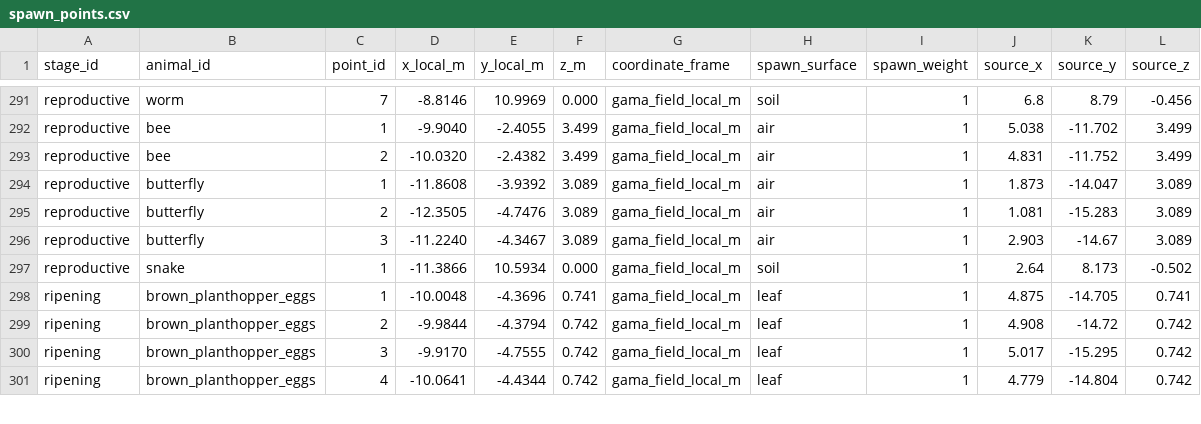
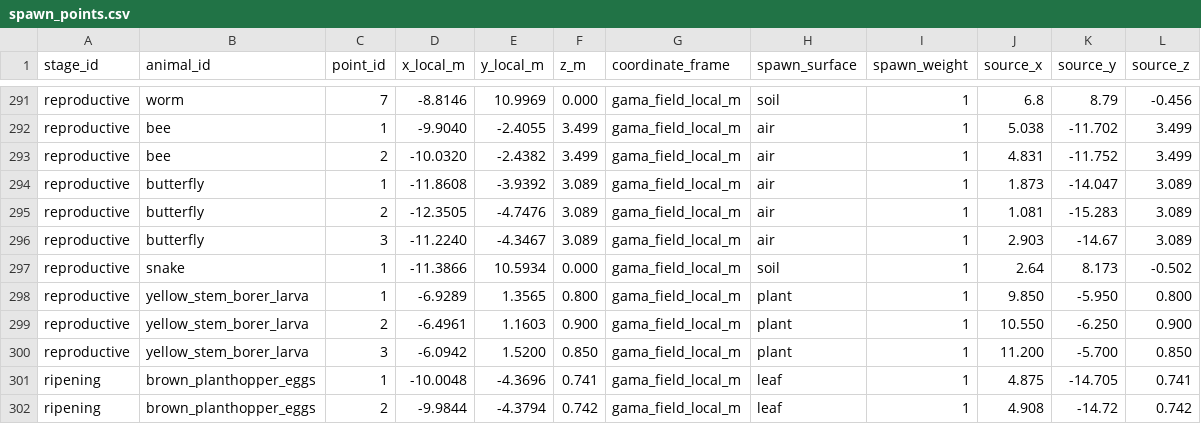
Before and after one commit to oudommeng/simple.webplatform_with_gama.cadt, a CSV file: VU2/models/spawn_points.csv, drawn as a sheet; only a part is shown, gaps mark what is left out; the shorter side is filled out with more unchanged rows.

```diff
--- a/VU2/models/spawn_points.csv
+++ b/VU2/models/spawn_points.csv
@@ -297,2 +297,5 @@ reproductive,butterfly,3,-11.2240,-4.3467,3.089,gama_field_local_m,air,1,2.903,-
 reproductive,snake,1,-11.3866,10.5934,0.000,gama_field_local_m,soil,1,2.64,8.173,-0.502
+reproductive,yellow_stem_borer_larva,1,-6.9289,1.3565,0.800,gama_field_local_m,plant,1,9.850,-5.950,0.800
+reproductive,yellow_stem_borer_larva,2,-6.4961,1.1603,0.900,gama_field_local_m,plant,1,10.550,-6.250,0.900
+reproductive,yellow_stem_borer_larva,3,-6.0942,1.5200,0.850,gama_field_local_m,plant,1,11.200,-5.700,0.850
 ripening,brown_planthopper_eggs,1,-10.0048,-4.3696,0.741,gama_field_local_m,leaf,1,4.875,-14.705,0.741
```
Also changed, not shown: VU2/models/animal_types.csv, VU2/models/data_sources.csv, 13 other files.
